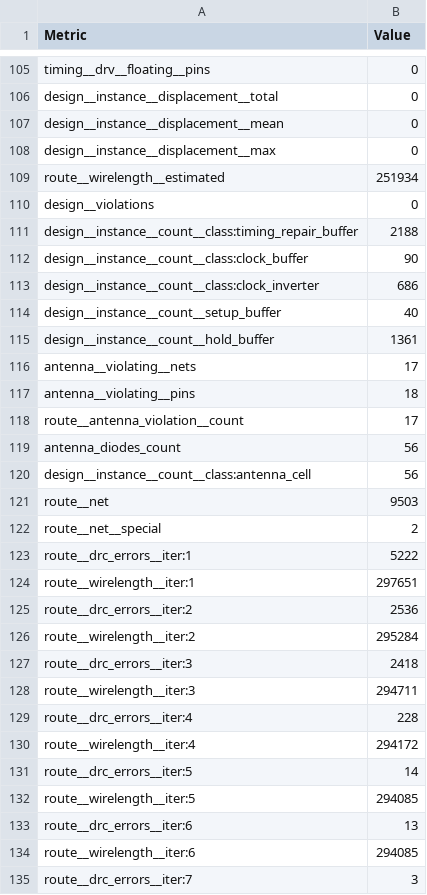
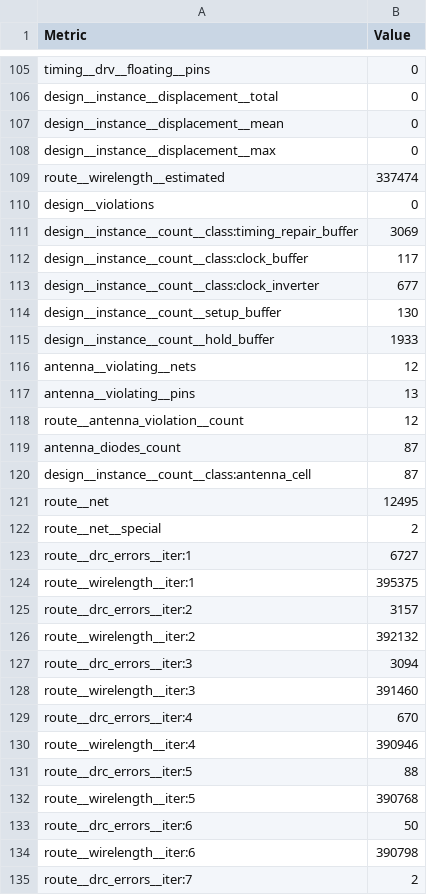
Before and after one commit to VictorMartinez89/tty_project_filter, a CSV file: tinytapeout/resultados_tt/tt_soc_trans_mini_vic/metrics.csv, drawn as a sheet; only a part is shown, gaps mark what is left out; the diff covers the shown part only.

```diff
--- a/tinytapeout/resultados_tt/tt_soc_trans_mini_vic/metrics.csv
+++ b/tinytapeout/resultados_tt/tt_soc_trans_mini_vic/metrics.csv
@@ -108,28 +108,28 @@ design__instance__displacement__mean,0
 design__instance__displacement__max,0
-route__wirelength__estimated,251934
+route__wirelength__estimated,337474
 design__violations,0
-design__instance__count__class:timing_repair_buffer,2188
-design__instance__count__class:clock_buffer,90
-design__instance__count__class:clock_inverter,686
-design__instance__count__setup_buffer,40
-design__instance__count__hold_buffer,1361
-antenna__violating__nets,17
-antenna__violating__pins,18
-route__antenna_violation__count,17
-antenna_diodes_count,56
-design__instance__count__class:antenna_cell,56
-route__net,9503
+design__instance__count__class:timing_repair_buffer,3069
+design__instance__count__class:clock_buffer,117
+design__instance__count__class:clock_inverter,677
+design__instance__count__setup_buffer,130
+design__instance__count__hold_buffer,1933
+antenna__violating__nets,12
+antenna__violating__pins,13
+route__antenna_violation__count,12
+antenna_diodes_count,87
+design__instance__count__class:antenna_cell,87
+route__net,12495
 route__net__special,2
-route__drc_errors__iter:1,5222
-route__wirelength__iter:1,297651
-route__drc_errors__iter:2,2536
-route__wirelength__iter:2,295284
-route__drc_errors__iter:3,2418
-route__wirelength__iter:3,294711
-route__drc_errors__iter:4,228
-route__wirelength__iter:4,294172
-route__drc_errors__iter:5,14
-route__wirelength__iter:5,294085
-route__drc_errors__iter:6,13
-route__wirelength__iter:6,294085
-route__drc_errors__iter:7,3
+route__drc_errors__iter:1,6727
+route__wirelength__iter:1,395375
+route__drc_errors__iter:2,3157
+route__wirelength__iter:2,392132
+route__drc_errors__iter:3,3094
+route__wirelength__iter:3,391460
+route__drc_errors__iter:4,670
+route__wirelength__iter:4,390946
+route__drc_errors__iter:5,88
+route__wirelength__iter:5,390768
+route__drc_errors__iter:6,50
+route__wirelength__iter:6,390798
+route__drc_errors__iter:7,2
```
Also changed, not shown: 143 edited cells elsewhere in this file, tinytapeout/resultados_tt/tt_trans_mini_vic/metrics.csv, 2 other files.
